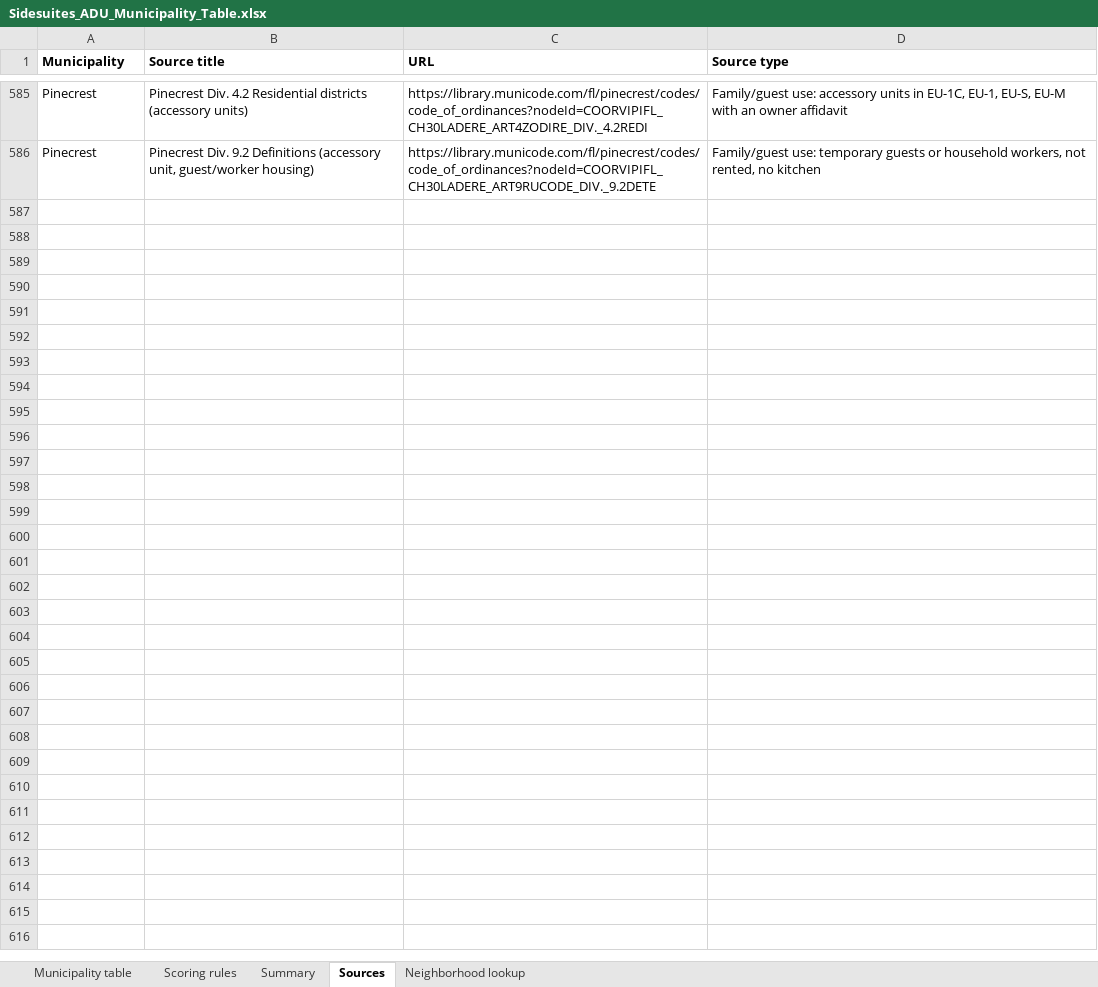
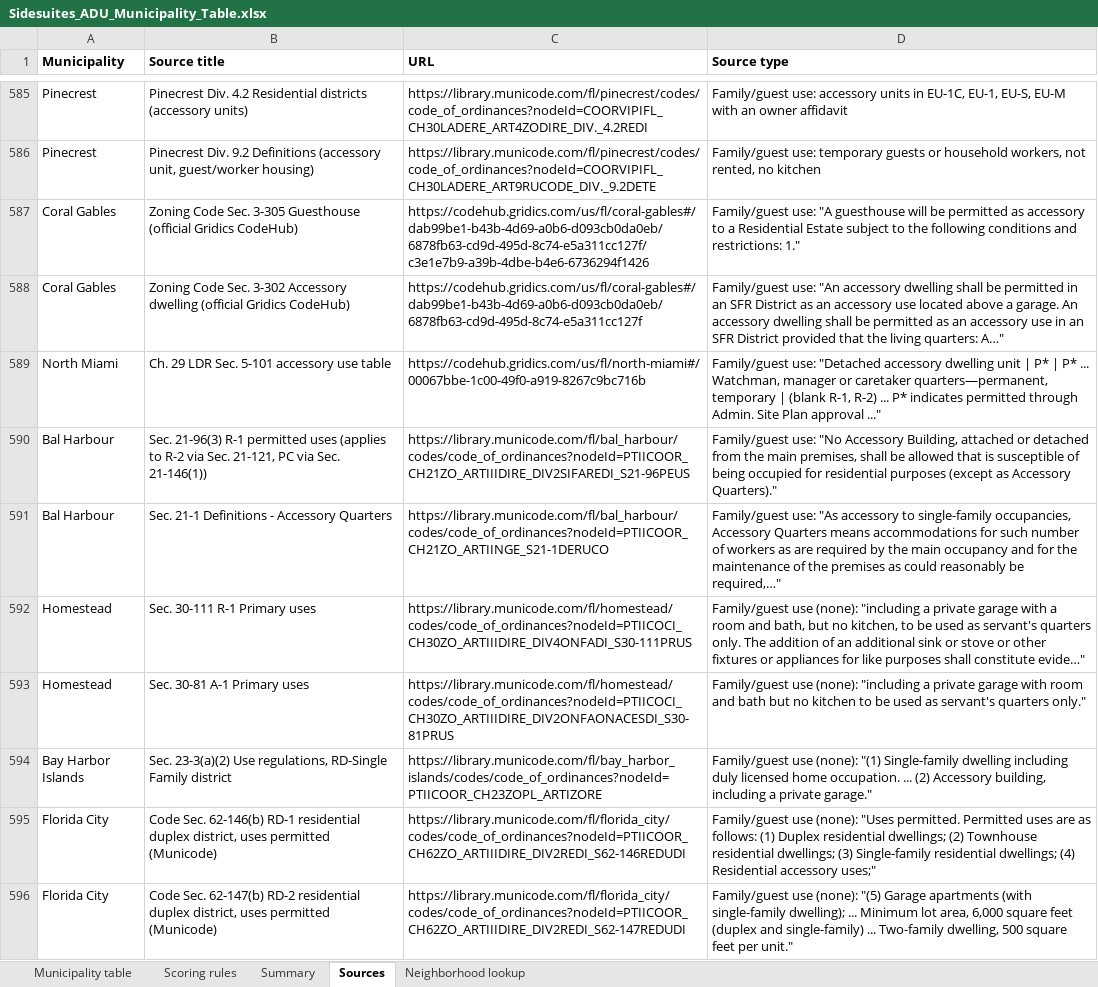
Before and after one commit to Sidesuites/sidesuites, an Excel workbook: tools/adu/source/Sidesuites_ADU_Municipality_Table.xlsx, sheet Sources, drawn as a sheet; only a part is shown, gaps mark what is left out; values as stored, in another font and other column widths than the file's, no borders; the diff covers the shown part only; the diff names each change by its address in the sheet, - before the commit and + after, or states it on an @@ line.

```diff
--- a/tools/adu/source/Sidesuites_ADU_Municipality_Table.xlsx (sheet Sources)
+++ b/tools/adu/source/Sidesuites_ADU_Municipality_Table.xlsx (sheet Sources)
+row 587: Coral Gables | Zoning Code Sec. 3-305 Guesthouse (official Gridics CodeHub) | https://codehub.gridics.com/us/fl/coral-gables#/dab99be1-b43b-4d69-a0b6-d093cb0da0eb/6878fb63-cd9d-495d-8c74-e5a311cc127f/c3e1e7b9-a39b-4dbe-b4e6-6736294f1426 | Family/guest use: "A guesthouse will be permitted as accessory to a Residential Estate subject to the following conditions and restrictions: 1."
+row 588: Coral Gables | Zoning Code Sec. 3-302 Accessory dwelling (official Gridics CodeHub) | https://codehub.gridics.com/us/fl/coral-gables#/dab99be1-b43b-4d69-a0b6-d093cb0da0eb/6878fb63-cd9d-495d-8c74-e5a311cc127f | Family/guest use: "An accessory dwelling shall be permitted in an SFR District as an accessory use located above a garage. An accessory dwelling shall be permitted as an accessory use in an SFR District provided that the living quarters: A…"
+row 589: North Miami | Ch. 29 LDR Sec. 5-101 accessory use table | https://codehub.gridics.com/us/fl/north-miami#/00067bbe-1c00-49f0-a919-8267c9bc716b | Family/guest use: "Detached accessory dwelling unit | P* | P* ... Watchman, manager or caretaker quarters—permanent, temporary | (blank R-1, R-2) ... P* indicates permitted through Admin. Site Plan approval ..."
+row 590: Bal Harbour | Sec. 21-96(3) R-1 permitted uses (applies to R-2 via Sec. 21-121, PC via Sec. 21-146(1)) | https://library.municode.com/fl/bal_harbour/codes/code_of_ordinances?nodeId=PTIICOOR_CH21ZO_ARTIIIDIRE_DIV2SIFAREDI_S21-96PEUS | Family/guest use: "No Accessory Building, attached or detached from the main premises, shall be allowed that is susceptible of being occupied for residential purposes (except as Accessory Quarters)."
+row 591: Bal Harbour | Sec. 21-1 Definitions - Accessory Quarters | https://library.municode.com/fl/bal_harbour/codes/code_of_ordinances?nodeId=PTIICOOR_CH21ZO_ARTIINGE_S21-1DERUCO | Family/guest use: "As accessory to single-family occupancies, Accessory Quarters means accommodations for such number of workers as are required by the main occupancy and for the maintenance of the premises as could reasonably be required,…"
+row 592: Homestead | Sec. 30-111 R-1 Primary uses | https://library.municode.com/fl/homestead/codes/code_of_ordinances?nodeId=PTIICOCI_CH30ZO_ARTIIIDIRE_DIV4ONFADI_S30-111PRUS | Family/guest use (none): "including a private garage with a room and bath, but no kitchen, to be used as servant's quarters only. The addition of an additional sink or stove or other fixtures or appliances for like purposes shall constitute evide…"
+row 593: Homestead | Sec. 30-81 A-1 Primary uses | https://library.municode.com/fl/homestead/codes/code_of_ordinances?nodeId=PTIICOCI_CH30ZO_ARTIIIDIRE_DIV2ONFAONACESDI_S30-81PRUS | Family/guest use (none): "including a private garage with room and bath but no kitchen to be used as servant's quarters only."
+row 594: Bay Harbor Islands | Sec. 23-3(a)(2) Use regulations, RD-Single Family district | https://library.municode.com/fl/bay_harbor_islands/codes/code_of_ordinances?nodeId=PTIICOOR_CH23ZOPL_ARTIZORE | Family/guest use (none): "(1) Single-family dwelling including duly licensed home occupation. ... (2) Accessory building, including a private garage."
+row 595: Florida City | Code Sec. 62-146(b) RD-1 residential duplex district, uses permitted (Municode) | https://library.municode.com/fl/florida_city/codes/code_of_ordinances?nodeId=PTIICOOR_CH62ZO_ARTIIIDIRE_DIV2REDI_S62-146REDUDI | Family/guest use (none): "Uses permitted. Permitted uses are as follows: (1) Duplex residential dwellings; (2) Townhouse residential dwellings; (3) Single-family residential dwellings; (4) Residential accessory uses;"
+row 596: Florida City | Code Sec. 62-147(b) RD-2 residential duplex district, uses permitted (Municode) | https://library.municode.com/fl/florida_city/codes/code_of_ordinances?nodeId=PTIICOOR_CH62ZO_ARTIIIDIRE_DIV2REDI_S62-147REDUDI | Family/guest use (none): "(5) Garage apartments (with single-family dwelling); ... Minimum lot area, 6,000 square feet (duplex and single-family) ... Two-family dwelling, 500 square feet per unit."
```
Also changed, not shown: 49 added rows elsewhere in this sheet, sheet Scoring rules, sheet Municipality table, 6 other files.
